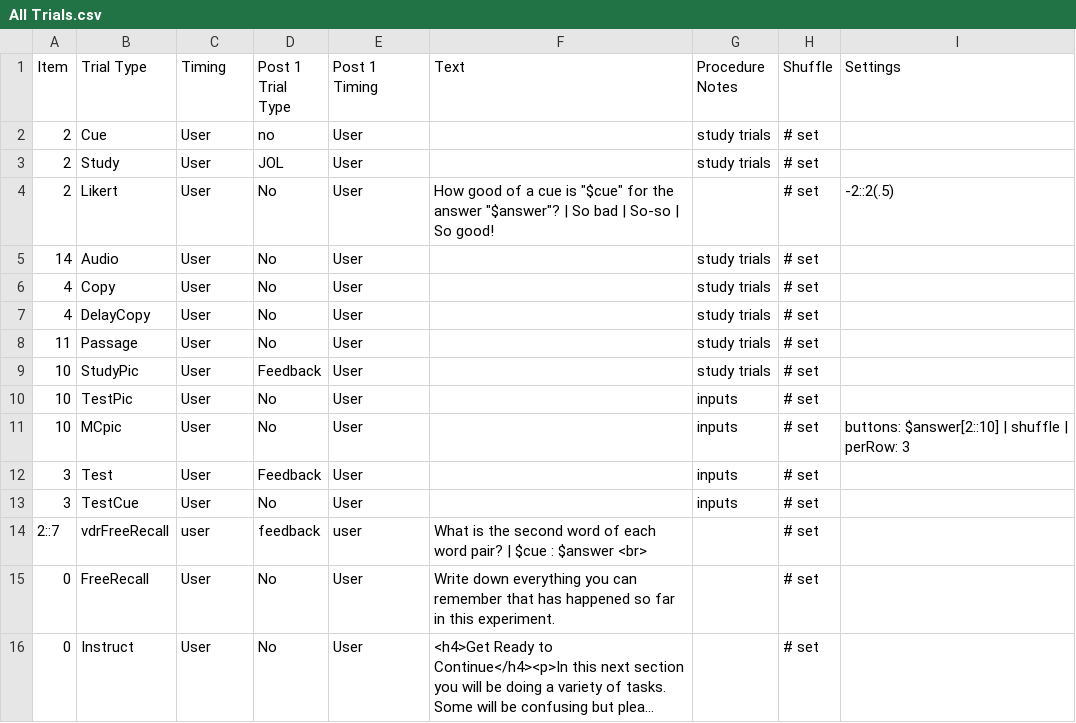
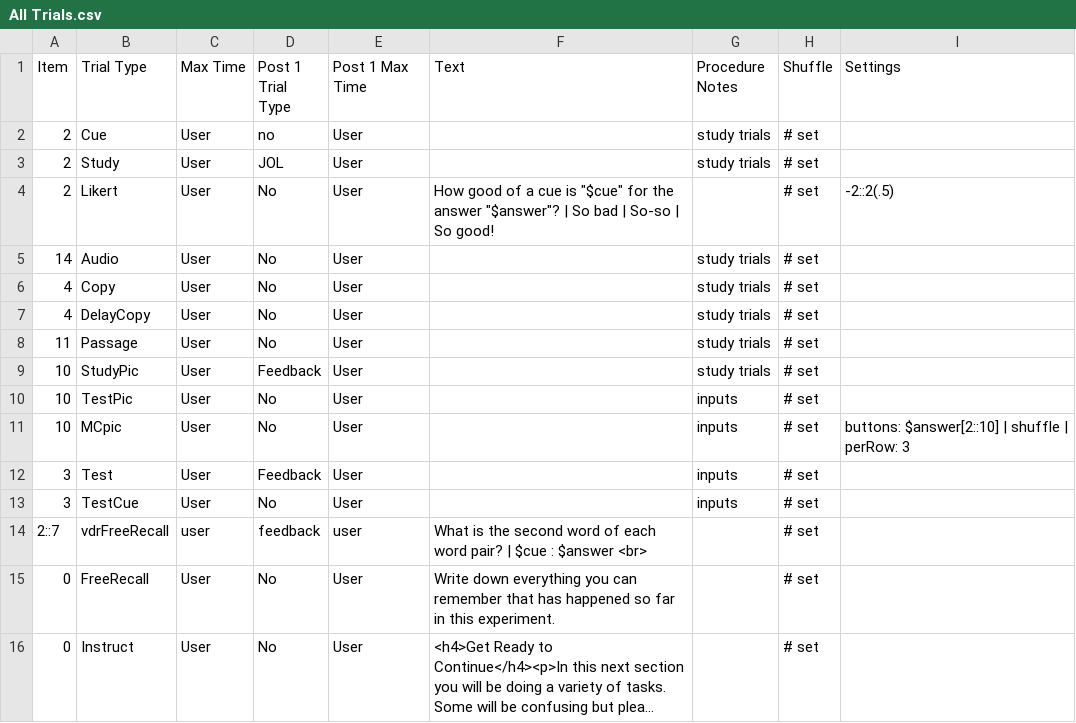
Before and after one commit to gikeymarcia/Collector, a CSV file: Experiment/Procedure/All Trials.csv, drawn as a sheet; long unchanged cells end in ….

```diff
--- a/Experiment/Procedure/All Trials.csv
+++ b/Experiment/Procedure/All Trials.csv
@@ -1,2 +1,2 @@
-Item,Trial Type,Timing,Post 1 Trial Type,Post 1 Timing,Text,Procedure Notes,Shuffle,Settings
+Item,Trial Type,Max Time,Post 1 Trial Type,Post 1 Max Time,Text,Procedure Notes,Shuffle,Settings
 2,Cue,User,no,User,,study trials,# set,
```
Also changed, not shown: Experiment/Conditions.csv, Experiment/Procedure/Demo.csv, 24 other files.
